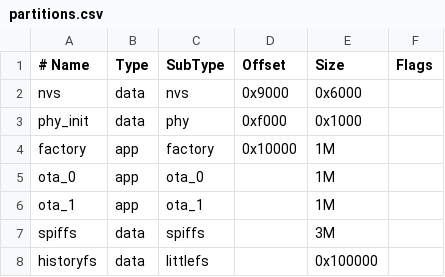
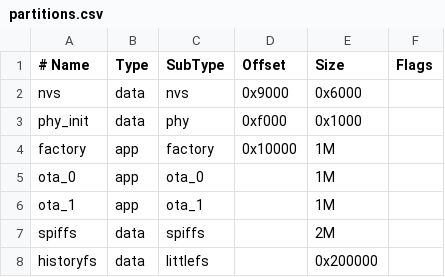
Before and after one commit to thieryfr/TinyBMS_Web_Gateway, a CSV file: partitions.csv, drawn as a sheet.

Commit message:
Add files via upload

```diff
--- a/partitions.csv
+++ b/partitions.csv
@@ -6,3 +6,3 @@ ota_0,    app,  ota_0,   ,        1M,
 ota_1,    app,  ota_1,   ,        1M,
-spiffs,   data, spiffs,  ,        3M,
-historyfs,data, littlefs,,        0x100000,
+spiffs,   data, spiffs,  ,        2M,
+historyfs,data, littlefs,,        0x200000,
```
